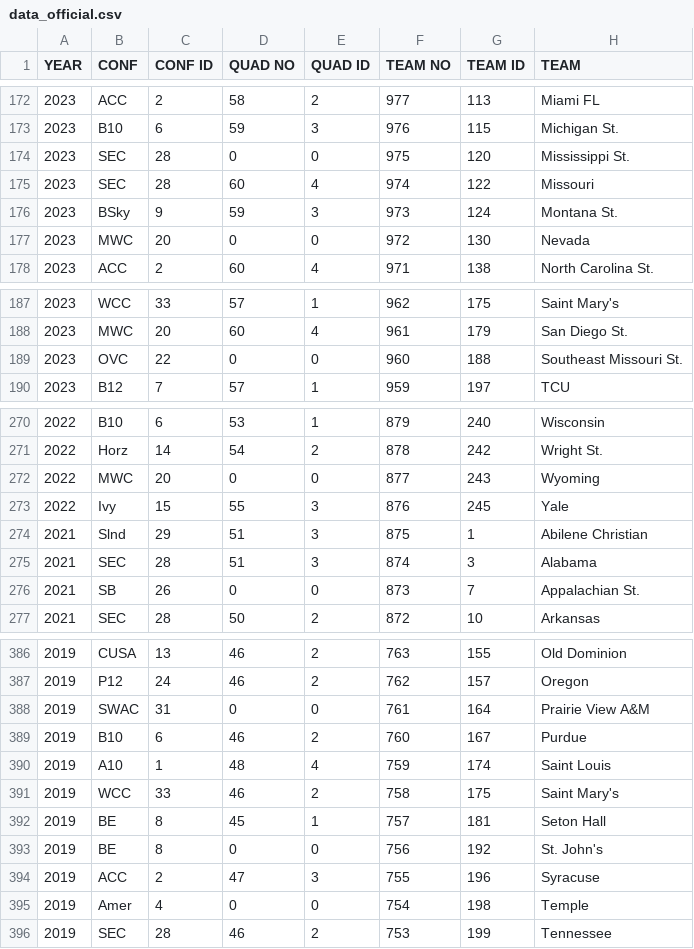
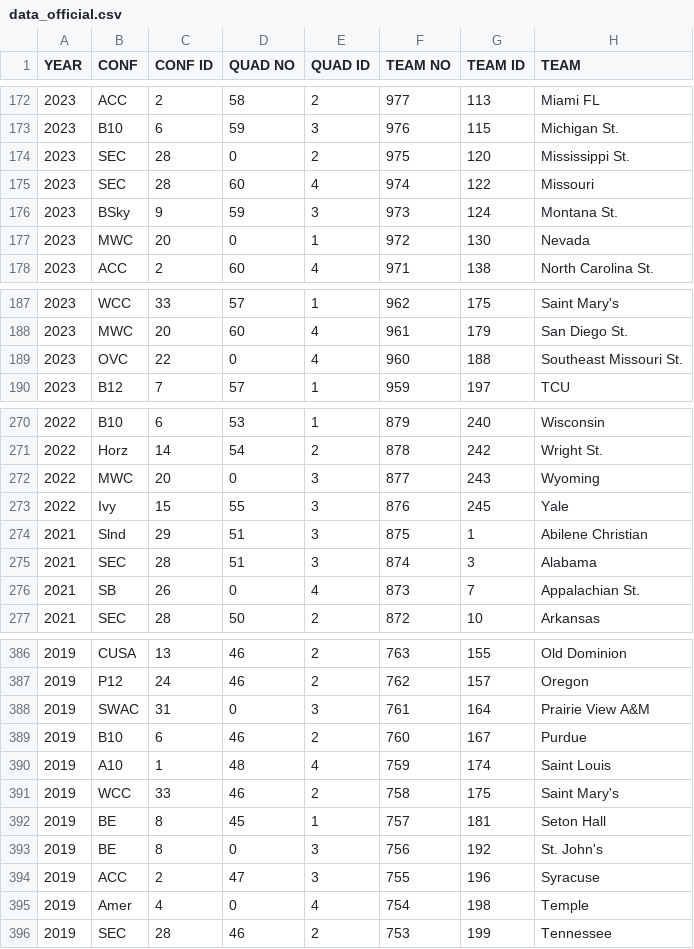
Before and after one commit to willfriel1028/MarchMadness_Analytics_Report, a CSV file: data/data_official.csv, drawn as a sheet; only a part is shown, gaps mark what is left out; the diff covers the shown part only; the diff names each change by its address in the sheet, - before the commit and + after, or states it on an @@ line.

```diff
--- a/data/data_official.csv
+++ b/data/data_official.csv
-E174 (QUAD ID): 0
+E174 (QUAD ID): 2
-E177 (QUAD ID): 0
+E177 (QUAD ID): 1
-E189 (QUAD ID): 0
+E189 (QUAD ID): 4
-E272 (QUAD ID): 0
+E272 (QUAD ID): 3
-E276 (QUAD ID): 0
+E276 (QUAD ID): 4
-E388 (QUAD ID): 0
+E388 (QUAD ID): 3
-E393 (QUAD ID): 0
+E393 (QUAD ID): 3
-E395 (QUAD ID): 0
+E395 (QUAD ID): 4
```
Also changed, not shown: 43 edited cells elsewhere in this file, 28 other files.
